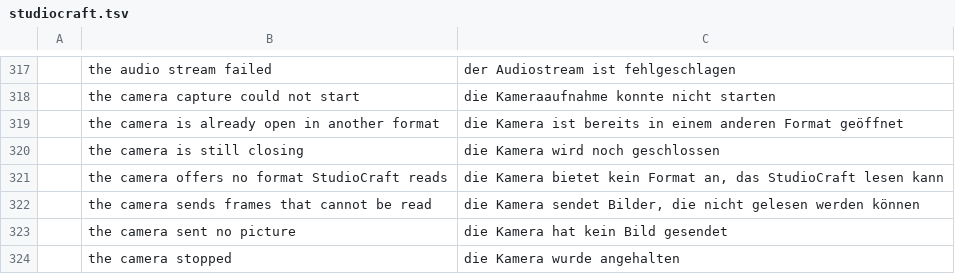
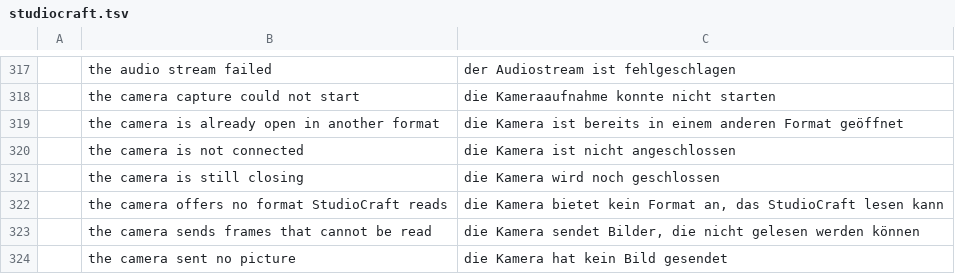
Before and after one commit to blamejs/StudioCraft, a TSV file: crates/ui-egui/i18n/locales/de/studiocraft.tsv, drawn as a sheet; only a part is shown, gaps mark what is left out; the shorter side is filled out with more unchanged rows; the diff names each change by its address in the sheet, - before the commit and + after, or states it on an @@ line.

```diff
--- a/crates/ui-egui/i18n/locales/de/studiocraft.tsv
+++ b/crates/ui-egui/i18n/locales/de/studiocraft.tsv
+row 320:  | the camera is not connected | die Kamera ist nicht angeschlossen
```
Also changed, not shown: crates/ui-egui/i18n/locales/ar/studiocraft.tsv, crates/ui-egui/i18n/locales/ja/studiocraft.tsv, 25 other files.
